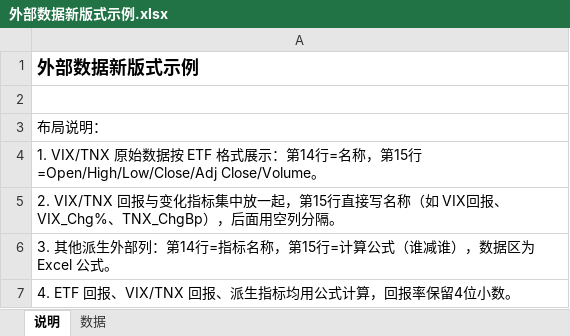
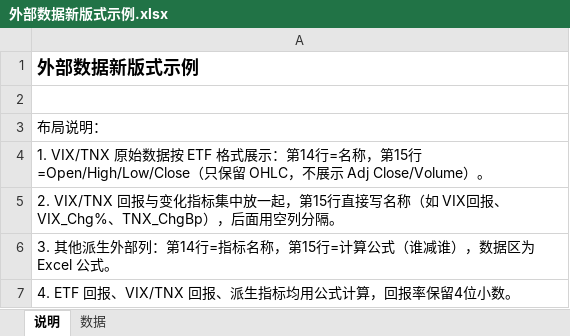
Before and after one commit to iqila0629-gif/ETFs, an Excel workbook: 04_结果/示例审批/外部数据新版式示例.xlsx, sheet 说明, drawn as a sheet; values as stored, in another font and other column widths than the file's, no borders; the diff names each change by its address in the sheet, - before the commit and + after, or states it on an @@ line.

Commit message:
data: fetch VIX/TNX OHLC and refresh external sample

```diff
--- a/04_结果/示例审批/外部数据新版式示例.xlsx (sheet 说明)
+++ b/04_结果/示例审批/外部数据新版式示例.xlsx (sheet 说明)
-A4: …15行=Open/High/Low/Close/Adj Close/Volume。
+A4: …15行=Open/High/Low/Close（只保留 OHLC，不展示 Adj Close/Volume）。
```
Also changed, not shown: sheet 数据, 11 other files.
